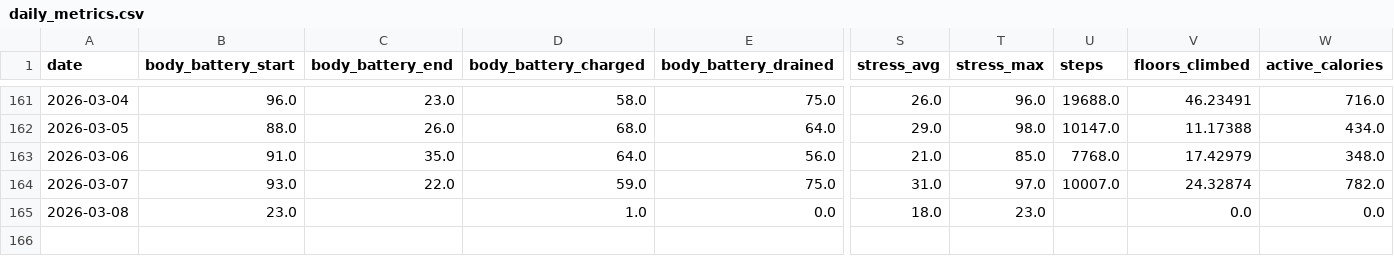
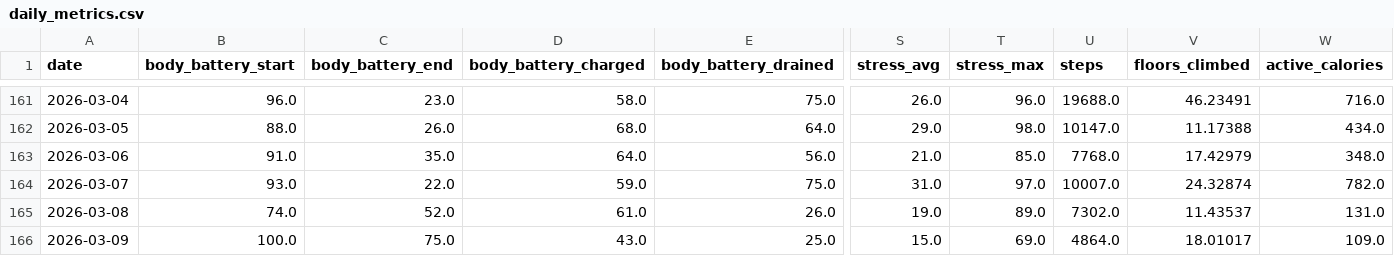
Before and after one commit to sergio-perilla/el_profe, a CSV file: data/health/daily_metrics.csv, drawn as a sheet; only a part is shown, gaps mark what is left out; rows hold the shown columns only; the diff covers the shown part only; the diff names each change by its address in the sheet, - before the commit and + after, or states it on an @@ line.

```diff
--- a/data/health/daily_metrics.csv
+++ b/data/health/daily_metrics.csv
-B165 (body_battery_start): 23.0
+B165 (body_battery_start): 74.0
-C165 (body_battery_end): (empty)
+C165 (body_battery_end): 52.0
-D165 (body_battery_charged): 1.0
+D165 (body_battery_charged): 61.0
-E165 (body_battery_drained): 0.0
+E165 (body_battery_drained): 26.0
-S165 (stress_avg): 18.0
+S165 (stress_avg): 19.0
-T165 (stress_max): 23.0
+T165 (stress_max): 89.0
-U165 (steps): (empty)
+U165 (steps): 7302.0
-V165 (floors_climbed): 0.0
+V165 (floors_climbed): 11.43537
-W165 (active_calories): 0.0
+W165 (active_calories): 131.0
+row 166: 2026-03-09 | 100.0 | 75.0 | 43.0 | 25.0 | 15.0 | 69.0 | 4864.0 | 18.01017 | 109.0
```
Also changed, not shown: 6 edited cells elsewhere in this file, data/metadata/sync_log.csv, data/physiological/vo2_training_status.csv, 3 other files.
